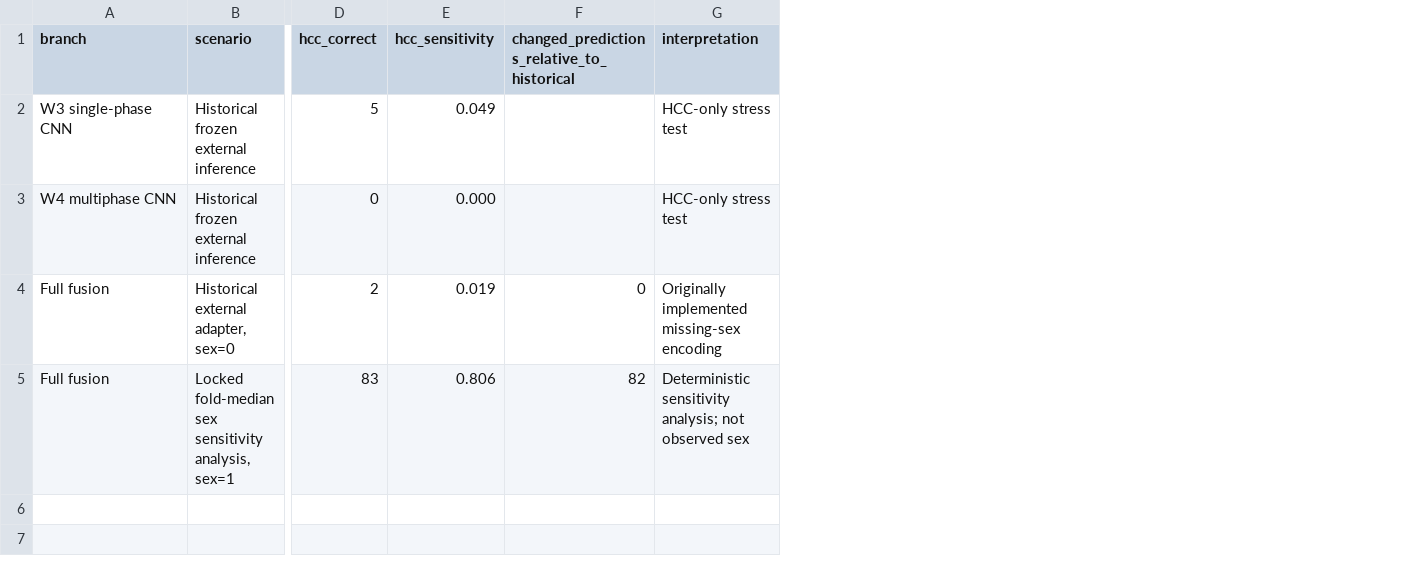
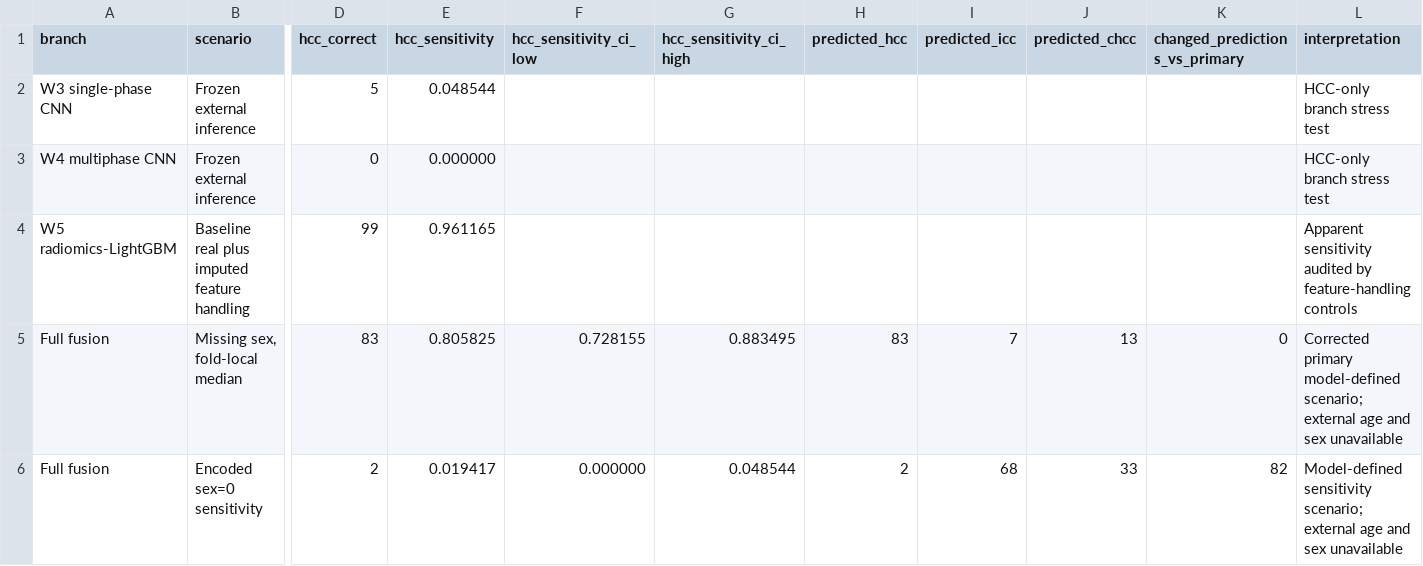
Before and after one commit to hamzaelmassaoudy/multimodal-liver-tumor-classification, a CSV file: results/aggregate/external_stress_test.csv, drawn as a sheet; only a part is shown, gaps mark what is left out; addresses are those after the commit; rows hold the shown columns only; the diff names each change by its address in the sheet, - before the commit and + after, or states it on an @@ line.

```diff
--- a/results/aggregate/external_stress_test.csv
+++ b/results/aggregate/external_stress_test.csv
+column F (hcc_sensitivity_ci_low), rows 5-6: 0.728155 | 0.000000
+column G (hcc_sensitivity_ci_high), rows 5-6: 0.883495 | 0.048544
+column H (predicted_hcc), rows 5-6: 83 | 2
+column I (predicted_icc), rows 5-6: 7 | 68
+column J (predicted_chcc), rows 5-6: 13 | 33
-K1: changed_predictions_relative_to_historical
+K1: changed_predictions_vs_primary
-B2:B3 (scenario): Historical frozen external inference
+B2:B3 (scenario): Frozen external inference
-E2 (hcc_sensitivity): 0.049
+E2 (hcc_sensitivity): 0.048544
-L2:L3 (interpretation): HCC-only stress test
+L2:L3 (interpretation): HCC-only branch stress test
-E3 (hcc_sensitivity): 0.000
+E3 (hcc_sensitivity): 0.000000
+row 4: W5 radiomics-LightGBM | Baseline real plus imputed feature handling | 99 | 0.961165 |  |  |  |  |  |  | Apparent sensitivity audited by feature-handling controls
-B5 (scenario): Historical external adapter, sex=0
+B5 (scenario): Missing sex, fold-local median
-D5 (hcc_correct): 2
+D5 (hcc_correct): 83
-E5 (hcc_sensitivity): 0.019
+E5 (hcc_sensitivity): 0.805825
-L5 (interpretation): Originally implemented missing-sex encoding
+L5 (interpretation): Corrected primary model-defined scenario; external age and sex unavailable
-B6 (scenario): Locked fold-median sex sensitivity analysis, sex=1
+B6 (scenario): Encoded sex=0 sensitivity
-D6 (hcc_correct): 83
+D6 (hcc_correct): 2
-E6 (hcc_sensitivity): 0.806
+E6 (hcc_sensitivity): 0.019417
-L6 (interpretation): Deterministic sensitivity analysis; not observed sex
+L6 (interpretation): Model-defined sensitivity scenario; external age and sex unavailable
```
Also changed, not shown: results/aggregate/delong_summary.csv, results/aggregate/internal_performance.csv, 47 other files.
